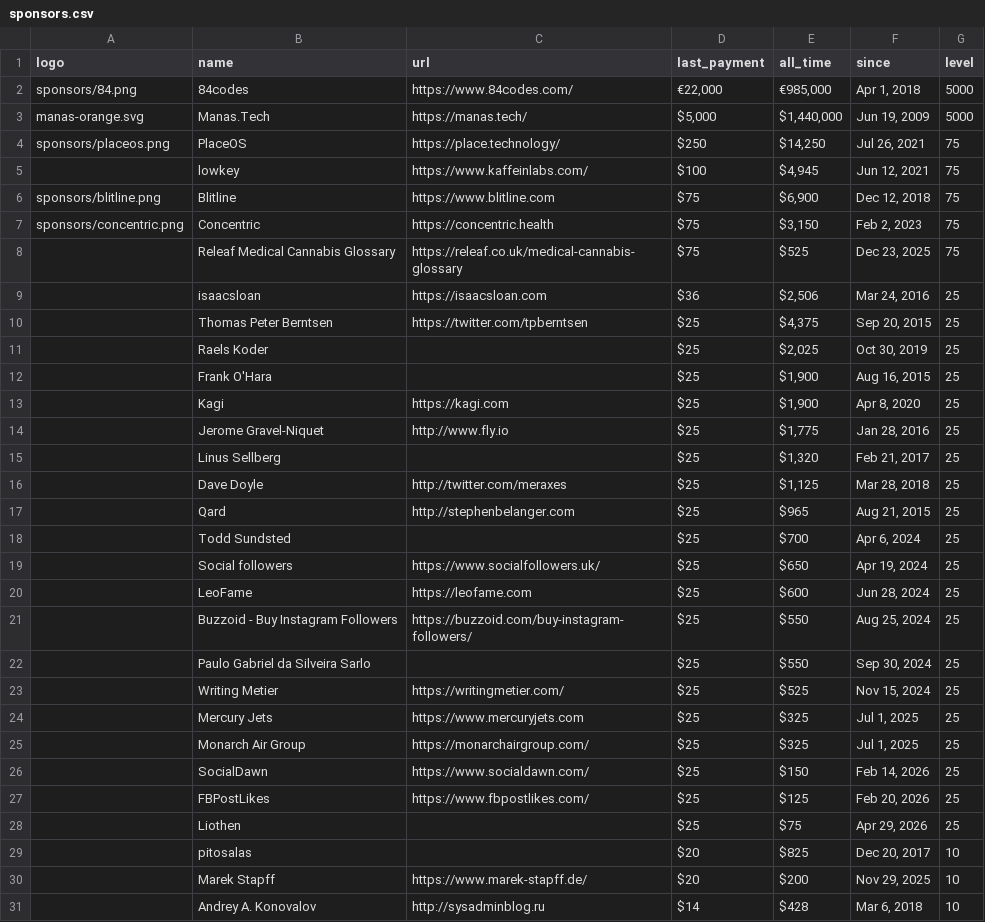
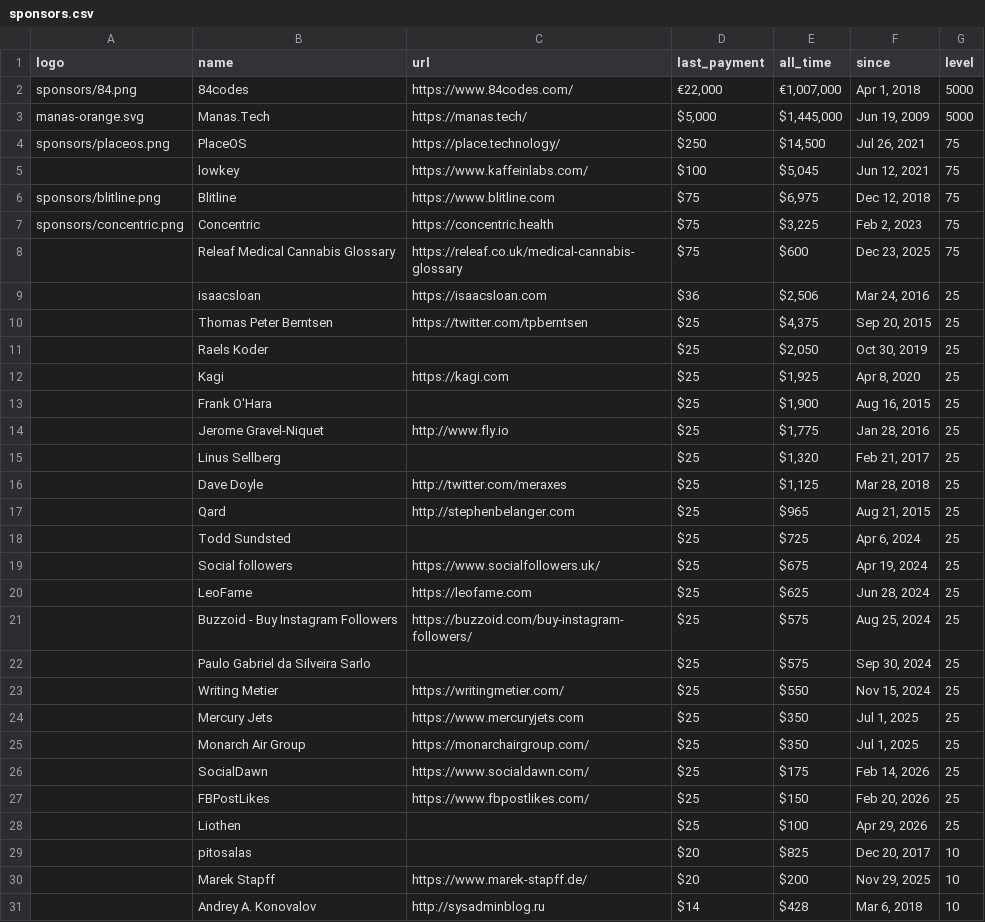
Before and after one commit to crystal-lang/crystal-website, a CSV file: _data/sponsors.csv, drawn as a sheet; only a part is shown; the diff covers the shown part only.

```diff
--- a/_data/sponsors.csv
+++ b/_data/sponsors.csv
@@ -1,14 +1,14 @@
 logo,name,url,last_payment,all_time,since,level
-sponsors/84.png,84codes,https://www.84codes.com/,"€22,000","€985,000","Apr 1, 2018",5000
-manas-orange.svg,Manas.Tech,https://manas.tech/,"$5,000","$1,440,000","Jun 19, 2009",5000
-sponsors/placeos.png,PlaceOS,https://place.technology/,$250,"$14,250","Jul 26, 2021",75
-,lowkey,https://www.kaffeinlabs.com/,$100,"$4,945","Jun 12, 2021",75
-sponsors/blitline.png,Blitline,https://www.blitline.com,$75,"$6,900","Dec 12, 2018",75
-sponsors/concentric.png,Concentric,https://concentric.health,$75,"$3,150","Feb 2, 2023",75
-,Releaf Medical Cannabis Glossary,https://releaf.co.uk/medical-cannabis-glossary,$75,$525,"Dec 23, 2025",75
+sponsors/84.png,84codes,https://www.84codes.com/,"€22,000","€1,007,000","Apr 1, 2018",5000
+manas-orange.svg,Manas.Tech,https://manas.tech/,"$5,000","$1,445,000","Jun 19, 2009",5000
+sponsors/placeos.png,PlaceOS,https://place.technology/,$250,"$14,500","Jul 26, 2021",75
+,lowkey,https://www.kaffeinlabs.com/,$100,"$5,045","Jun 12, 2021",75
+sponsors/blitline.png,Blitline,https://www.blitline.com,$75,"$6,975","Dec 12, 2018",75
+sponsors/concentric.png,Concentric,https://concentric.health,$75,"$3,225","Feb 2, 2023",75
+,Releaf Medical Cannabis Glossary,https://releaf.co.uk/medical-cannabis-glossary,$75,$600,"Dec 23, 2025",75
 ,isaacsloan,https://isaacsloan.com,$36,"$2,506","Mar 24, 2016",25
 ,Thomas Peter Berntsen,https://twitter.com/tpberntsen,$25,"$4,375","Sep 20, 2015",25
-,Raels Koder,,$25,"$2,025","Oct 30, 2019",25
+,Raels Koder,,$25,"$2,050","Oct 30, 2019",25
+,Kagi,https://kagi.com,$25,"$1,925","Apr 8, 2020",25
 ,Frank O'Hara,,$25,"$1,900","Aug 16, 2015",25
-,Kagi,https://kagi.com,$25,"$1,900","Apr 8, 2020",25
 ,Jerome Gravel-Niquet,http://www.fly.io,$25,"$1,775","Jan 28, 2016",25
@@ -17,13 +17,13 @@ sponsors/concentric.png,Concentric,https://concentric.health,$75,"$3,150","Feb 2
 ,Qard,http://stephenbelanger.com,$25,$965,"Aug 21, 2015",25
-,Todd Sundsted,,$25,$700,"Apr 6, 2024",25
-,Social followers,https://www.socialfollowers.uk/,$25,$650,"Apr 19, 2024",25
-,LeoFame,https://leofame.com,$25,$600,"Jun 28, 2024",25
-,Buzzoid - Buy Instagram Followers,https://buzzoid.com/buy-instagram-followers/,$25,$550,"Aug 25, 2024",25
-,Paulo Gabriel da Silveira Sarlo,,$25,$550,"Sep 30, 2024",25
-,Writing Metier,https://writingmetier.com/,$25,$525,"Nov 15, 2024",25
-,Mercury Jets,https://www.mercuryjets.com,$25,$325,"Jul 1, 2025",25
-,Monarch Air Group,https://monarchairgroup.com/,$25,$325,"Jul 1, 2025",25
-,SocialDawn,https://www.socialdawn.com/,$25,$150,"Feb 14, 2026",25
-,FBPostLikes,https://www.fbpostlikes.com/,$25,$125,"Feb 20, 2026",25
-,Liothen,,$25,$75,"Apr 29, 2026",25
+,Todd Sundsted,,$25,$725,"Apr 6, 2024",25
+,Social followers,https://www.socialfollowers.uk/,$25,$675,"Apr 19, 2024",25
+,LeoFame,https://leofame.com,$25,$625,"Jun 28, 2024",25
+,Buzzoid - Buy Instagram Followers,https://buzzoid.com/buy-instagram-followers/,$25,$575,"Aug 25, 2024",25
+,Paulo Gabriel da Silveira Sarlo,,$25,$575,"Sep 30, 2024",25
+,Writing Metier,https://writingmetier.com/,$25,$550,"Nov 15, 2024",25
+,Mercury Jets,https://www.mercuryjets.com,$25,$350,"Jul 1, 2025",25
+,Monarch Air Group,https://monarchairgroup.com/,$25,$350,"Jul 1, 2025",25
+,SocialDawn,https://www.socialdawn.com/,$25,$175,"Feb 14, 2026",25
+,FBPostLikes,https://www.fbpostlikes.com/,$25,$150,"Feb 20, 2026",25
+,Liothen,,$25,$100,"Apr 29, 2026",25
 ,pitosalas,,$20,$825,"Dec 20, 2017",10
```
Also changed, not shown: 6 added rows, 6 removed rows and 27 edited cells elsewhere in this file, _data/sponsor_logos_corporate.csv, 3 other files.
